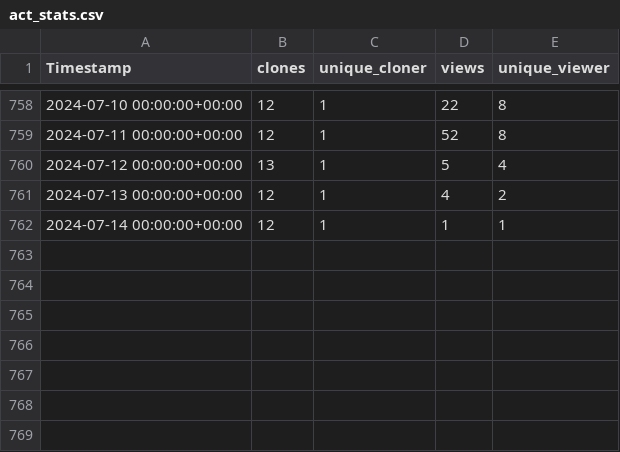
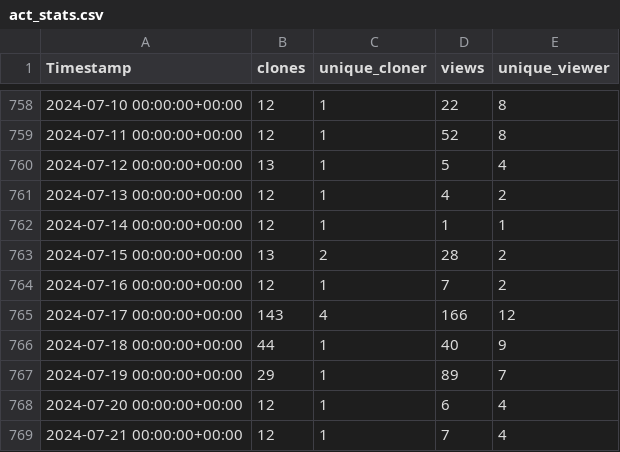
Before and after one commit to AdamTheisen/ARM-Dev, a CSV file: act_stats/act_stats.csv, drawn as a sheet; only a part is shown, gaps mark what is left out.

Commit message:
Cronjob commit

```diff
--- a/act_stats/act_stats.csv
+++ b/act_stats/act_stats.csv
@@ -762 +762,8 @@ Timestamp,clones,unique_cloner,views,unique_viewer
 2024-07-14 00:00:00+00:00,12,1,1,1
+2024-07-15 00:00:00+00:00,13,2,28,2
+2024-07-16 00:00:00+00:00,12,1,7,2
+2024-07-17 00:00:00+00:00,143,4,166,12
+2024-07-18 00:00:00+00:00,44,1,40,9
+2024-07-19 00:00:00+00:00,29,1,89,7
+2024-07-20 00:00:00+00:00,12,1,6,4
+2024-07-21 00:00:00+00:00,12,1,7,4
```
